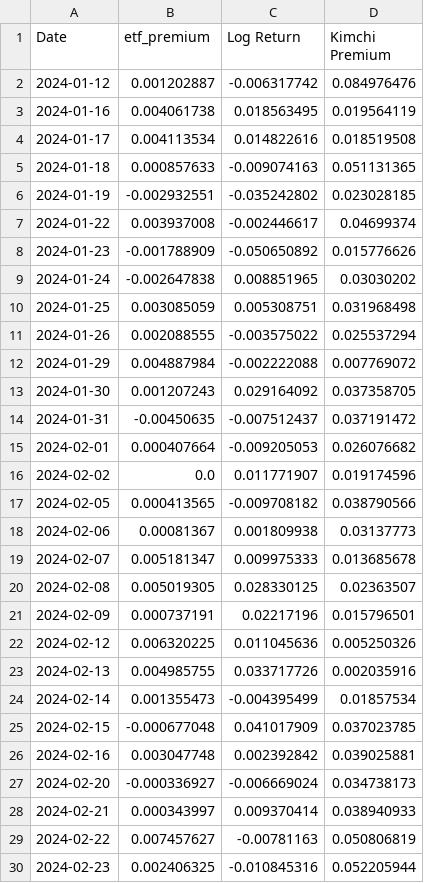
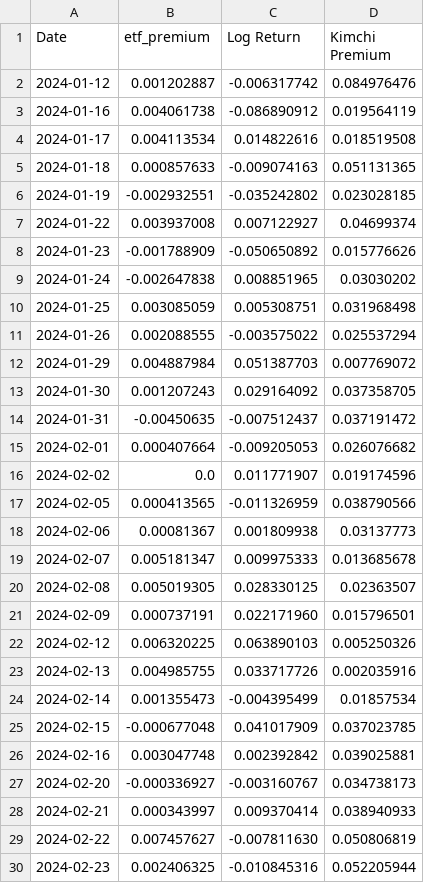
Before and after one commit to ktaeyun/ETF_code, a CSV file: dataset/raw/y_variables.csv, drawn as a sheet; only a part is shown; the diff covers the shown part only.

```diff
--- a/dataset/raw/y_variables.csv
+++ b/dataset/raw/y_variables.csv
@@ -2,3 +2,3 @@ Date,etf_premium,Log Return,Kimchi Premium
 2024-01-12,0.001202887,-0.006317742,0.084976476
-2024-01-16,0.004061738,0.018563495,0.019564119
+2024-01-16,0.004061738,-0.086890912,0.019564119
 2024-01-17,0.004113534,0.014822616,0.018519508
@@ -6,3 +6,3 @@ Date,etf_premium,Log Return,Kimchi Premium
 2024-01-19,-0.002932551,-0.035242802,0.023028185
-2024-01-22,0.003937008,-0.002446617,0.04699374
+2024-01-22,0.003937008,0.007122927,0.04699374
 2024-01-23,-0.001788909,-0.050650892,0.015776626
@@ -11,3 +11,3 @@ Date,etf_premium,Log Return,Kimchi Premium
 2024-01-26,0.002088555,-0.003575022,0.025537294
-2024-01-29,0.004887984,-0.002222088,0.007769072
+2024-01-29,0.004887984,0.051387703,0.007769072
 2024-01-30,0.001207243,0.029164092,0.037358705
@@ -16,3 +16,3 @@ Date,etf_premium,Log Return,Kimchi Premium
 2024-02-02,0.0,0.011771907,0.019174596
-2024-02-05,0.000413565,-0.009708182,0.038790566
+2024-02-05,0.000413565,-0.011326959,0.038790566
 2024-02-06,0.00081367,0.001809938,0.03137773
@@ -20,4 +20,4 @@ Date,etf_premium,Log Return,Kimchi Premium
 2024-02-08,0.005019305,0.028330125,0.02363507
-2024-02-09,0.000737191,0.02217196,0.015796501
-2024-02-12,0.006320225,0.011045636,0.005250326
+2024-02-09,0.000737191,0.022171960,0.015796501
+2024-02-12,0.006320225,0.063890103,0.005250326
 2024-02-13,0.004985755,0.033717726,0.002035916
@@ -26,5 +26,5 @@ Date,etf_premium,Log Return,Kimchi Premium
 2024-02-16,0.003047748,0.002392842,0.039025881
-2024-02-20,-0.000336927,-0.006669024,0.034738173
+2024-02-20,-0.000336927,-0.003160767,0.034738173
 2024-02-21,0.000343997,0.009370414,0.038940933
-2024-02-22,0.007457627,-0.00781163,0.050806819
+2024-02-22,0.007457627,-0.007811630,0.050806819
 2024-02-23,0.002406325,-0.010845316,0.052205944
```
Also changed, not shown: 89 edited cells elsewhere in this file, 3 other files.
